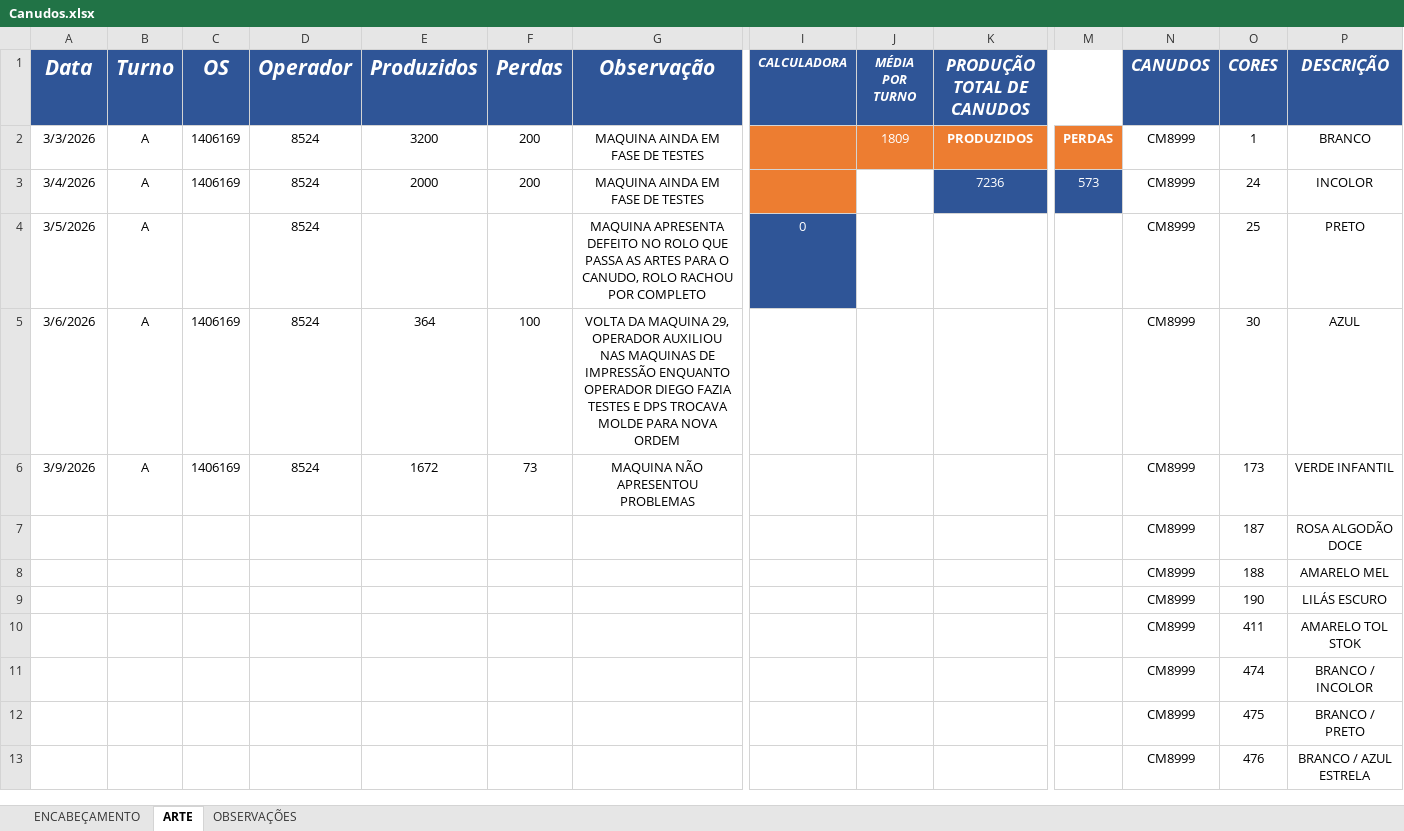
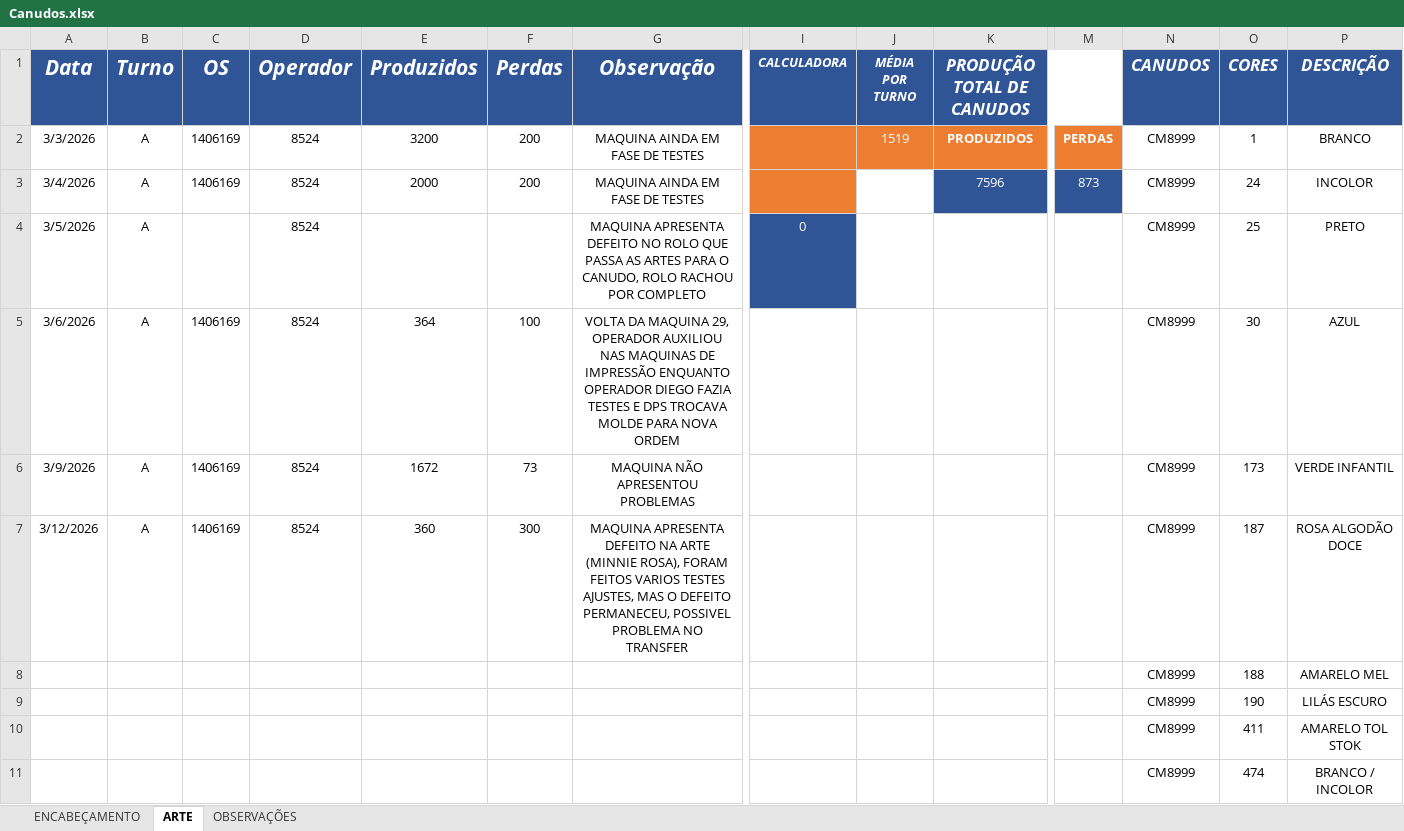
Before and after one commit to bacchirenan/PlasPrint3.0, an Excel workbook: Canudos.xlsx, sheet ARTE, drawn as a sheet; only a part is shown, gaps mark what is left out; the shorter side is filled out with more unchanged rows; values as stored, in another font and other column widths than the file's, no borders; charts and pictures and table styles not drawn; removed rows and columns are numbered as before the commit, all else as after; rows hold the shown columns only; the diff names each change by its address in the sheet, - before the commit and + after, or states it on an @@ line.

```diff
--- a/Canudos.xlsx (sheet ARTE)
+++ b/Canudos.xlsx (sheet ARTE)
-J2 (MÉDIA POR TURNO): 1809
+J2 (MÉDIA POR TURNO): 1519
-K3 (PRODUÇÃO TOTAL DE CANUDOS): 7236
+K3 (PRODUÇÃO TOTAL DE CANUDOS): 7596
-M3: 573
+M3: 873
-row 7:  |  |  |  |  |  |  |  |  |  |  | CM8999 | 187 | ROSA ALGODÃO DOCE
+row 7: 3/12/2026 | A | 1406169 | 8524 | 360 | 300 | MAQUINA APRESENTA DEFEITO NA ARTE (MINNIE ROSA), FORAM FEITOS VARIOS TESTES AJUSTES, MAS O DEFEITO PERMANECEU, POSSIVEL PROBLEMA NO TRANSFER |  |  |  |  | CM8999 | 187 | ROSA ALGODÃO DOCE
```
Also changed, not shown: sheet OBSERVAÇÕES, oee teep.xlsx, rejeito.xlsx, 2 other files.
